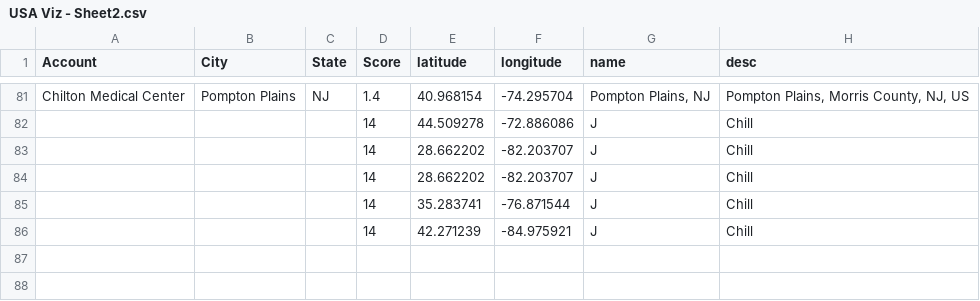
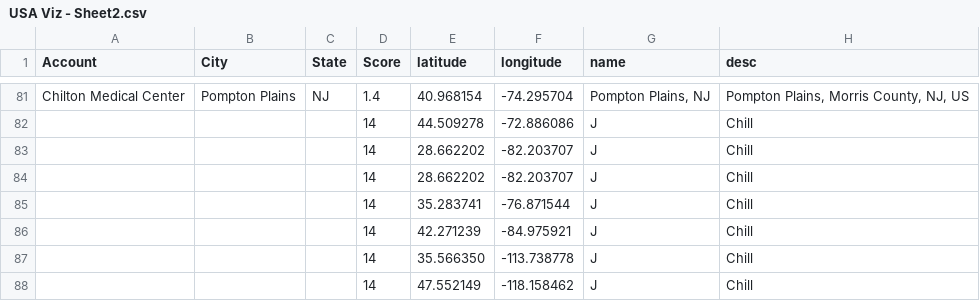
Before and after one commit to DanCTH/CipherHealth-Our-Hospitals-Map, a CSV file: USA Viz - Sheet2.csv, drawn as a sheet; only a part is shown, gaps mark what is left out; the diff names each change by its address in the sheet, - before the commit and + after, or states it on an @@ line.

Commit message:
Update USA Viz - Sheet2.csv

```diff
--- a/USA Viz - Sheet2.csv
+++ b/USA Viz - Sheet2.csv
+row 87:  |  |  | 14 | 35.566350 | -113.738778 | J | Chill
+row 88:  |  |  | 14 | 47.552149 | -118.158462 | J | Chill
```
